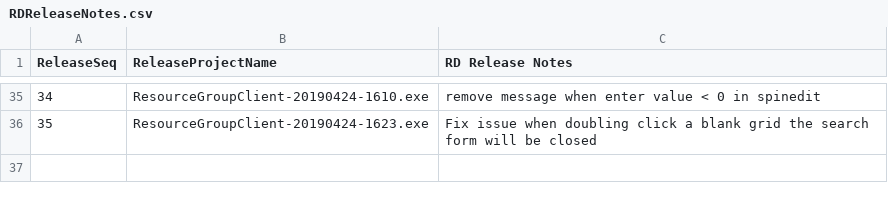
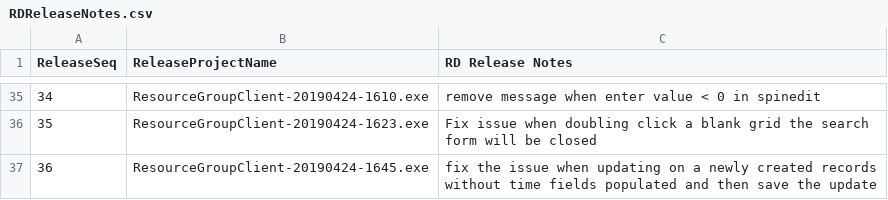
Before and after one commit to 929lwang1/SCPDemo201904, a CSV file: QARelease/RDReleaseNotes.csv, drawn as a sheet; only a part is shown, gaps mark what is left out; the diff names each change by its address in the sheet, - before the commit and + after, or states it on an @@ line.

Commit message:
fix the save issue when updating a newly created record & remove search form datasource disable/enable codes

```diff
--- a/QARelease/RDReleaseNotes.csv
+++ b/QARelease/RDReleaseNotes.csv
+row 37: 36 | ResourceGroupClient-20190424-1645.exe | fix the issue when updating on a newly created records without time fields populated and then save the update
```
Also changed, not shown: 4 other files.
